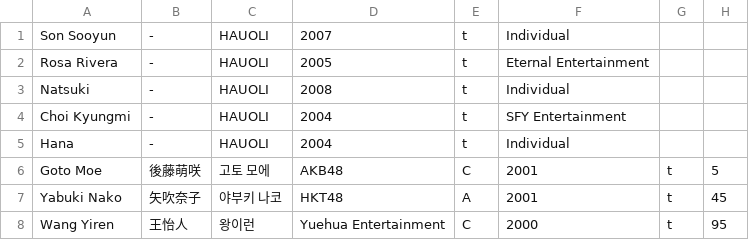
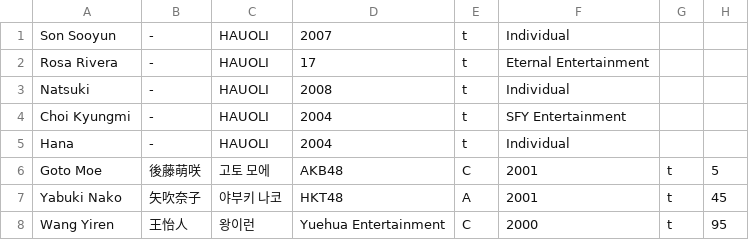
Before and after one commit to Sarahfrhenh/GC999, a CSV file: trainee_info.csv, drawn as a sheet; only a part is shown.

Commit message:
dsa

```diff
--- a/trainee_info.csv
+++ b/trainee_info.csv
@@ -1,3 +1,3 @@
 "Son Sooyun ","-","HAUOLI","2007","t","Individual"
-"Rosa Rivera","-","HAUOLI","2005","t","Eternal Entertainment"
+"Rosa Rivera","-","HAUOLI","17","t","Eternal Entertainment"
 "Natsuki","-","HAUOLI","2008","t","Individual"
```
